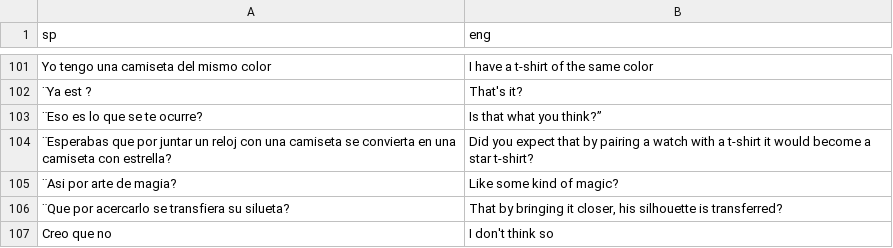
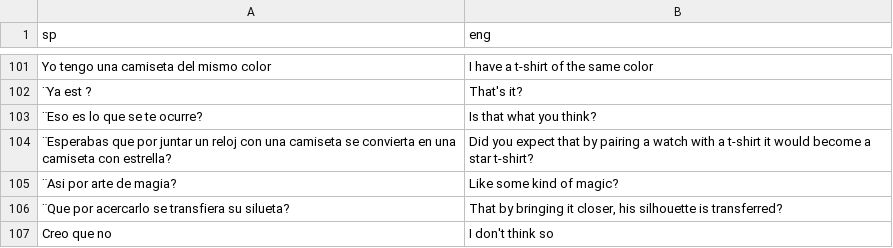
Before and after one commit to warrior-rockk/out-of-cash, a CSV file: tools/translation/csv/INV.csv, drawn as a sheet; only a part is shown, gaps mark what is left out.

```diff
--- a/tools/translation/csv/INV.csv
+++ b/tools/translation/csv/INV.csv
@@ -102,3 +102,3 @@ Yo tengo una camiseta del mismo color;I have a t-shirt of the same color
 ¨Ya est ?;That's it?
-¨Eso es lo que se te ocurre?;Is that what you think?”
+¨Eso es lo que se te ocurre?;Is that what you think?
 ¨Esperabas que por juntar un reloj con una camiseta se convierta en una camiseta con estrella?;Did you expect that by pairing a watch with a t-shirt it would become a star t-shirt?
```
Also changed, not shown: tools/translation/csv/ENGINE.csv, tools/translation/csv/GAME.csv, 54 other files.
